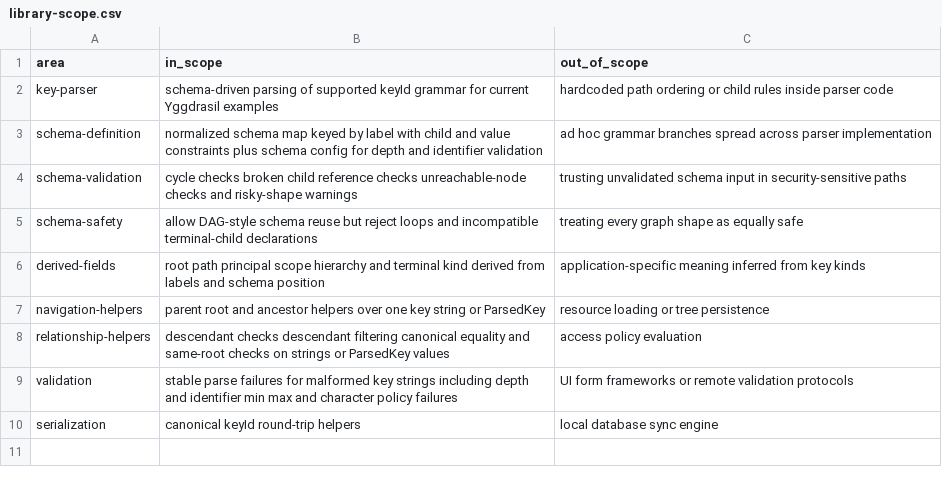
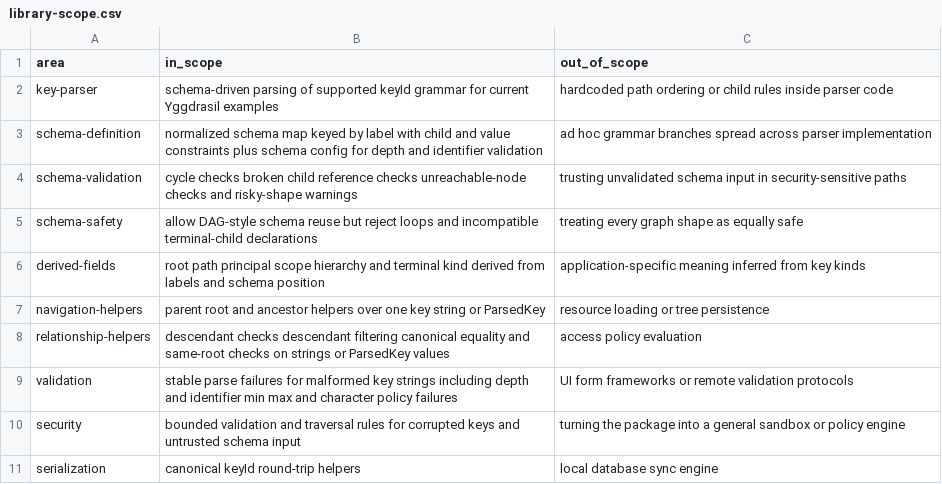
Before and after one commit to flarebyte/beaming_yggdrasil_key, a CSV file: doc/design-meta/examples/library-scope.csv, drawn as a sheet.

```diff
--- a/doc/design-meta/examples/library-scope.csv
+++ b/doc/design-meta/examples/library-scope.csv
@@ -9,2 +9,3 @@ relationship-helpers,descendant checks descendant filtering canonical equality a
 validation,stable parse failures for malformed key strings including depth and identifier min max and character policy failures,UI form frameworks or remote validation protocols
+security,bounded validation and traversal rules for corrupted keys and untrusted schema input,turning the package into a general sandbox or policy engine
 serialization,canonical keyId round-trip helpers,local database sync engine
```
Also changed, not shown: doc/design-meta/examples/api-direction.csv, doc/design-meta/examples/usecases.csv, 4 other files.
